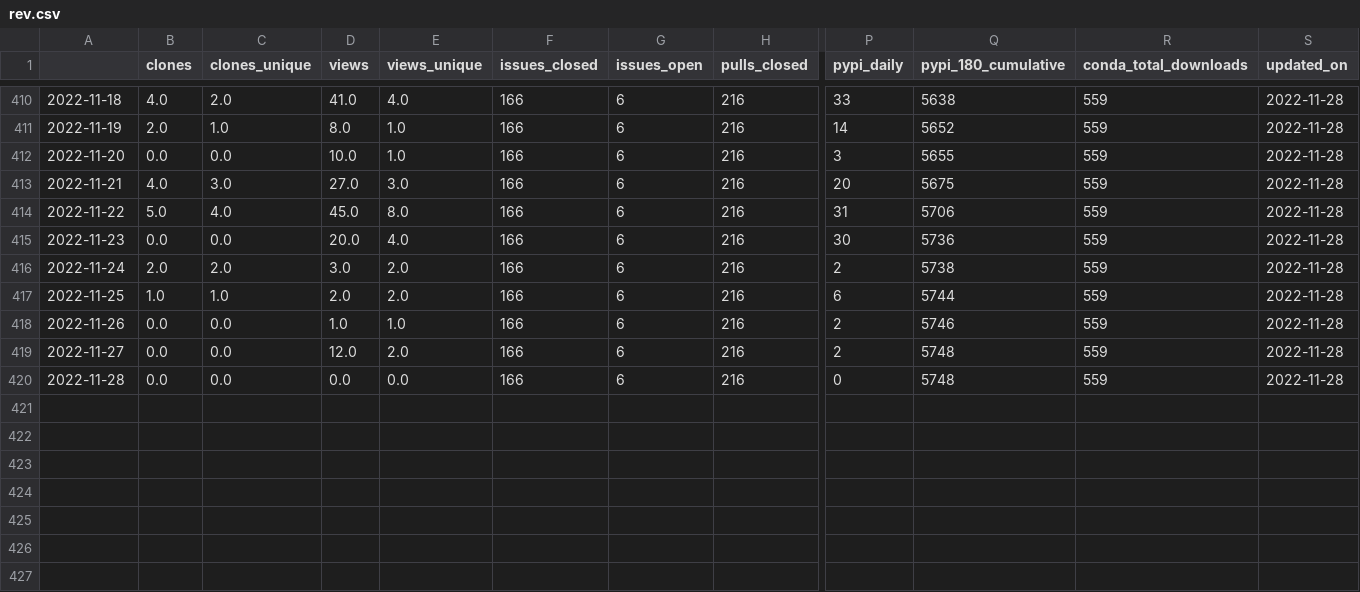
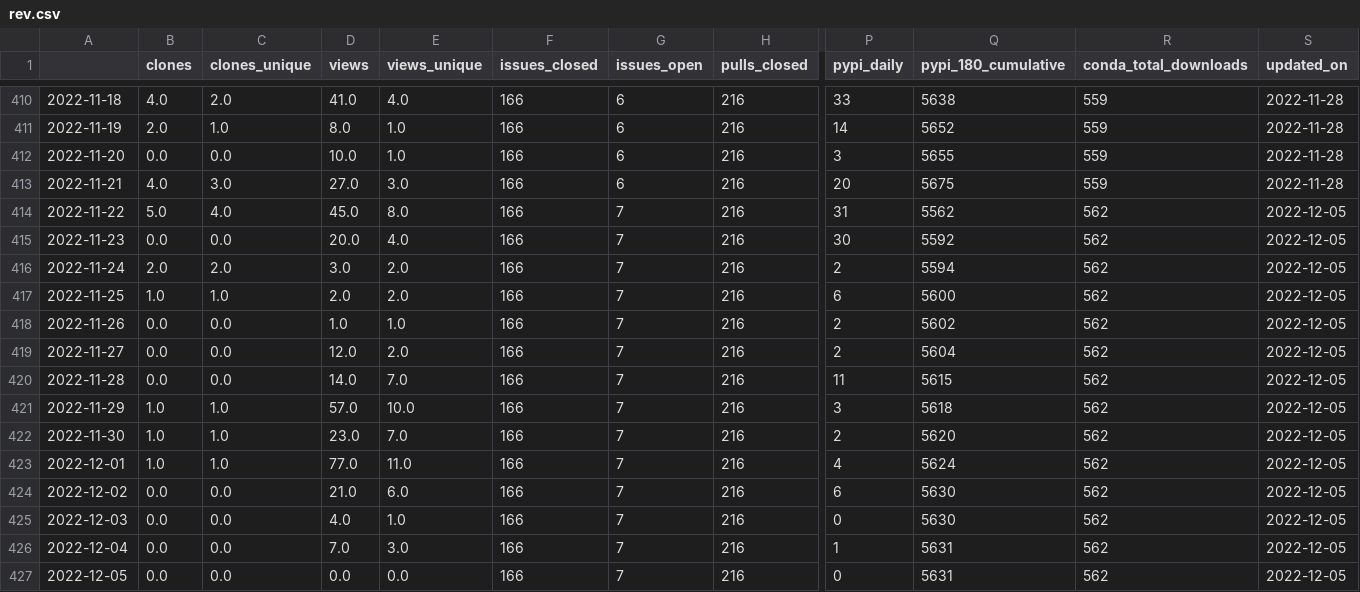
Before and after one commit to NREL/osos, a CSV file: data/rev.csv, drawn as a sheet; only a part is shown, gaps mark what is left out; rows hold the shown columns only; the diff names each change by its address in the sheet, - before the commit and + after, or states it on an @@ line.

Commit message:
update osos data and plots

```diff
--- a/data/rev.csv
+++ b/data/rev.csv
-G414:G420 (issues_open): 6
+G414:G420 (issues_open): 7
-Q414 (pypi_180_cumulative): 5706
+Q414 (pypi_180_cumulative): 5562
-R414:R420 (conda_total_downloads): 559
+R414:R420 (conda_total_downloads): 562
-S414:S420 (updated_on): 2022-11-28
+S414:S420 (updated_on): 2022-12-05
-Q415 (pypi_180_cumulative): 5736
+Q415 (pypi_180_cumulative): 5592
-Q416 (pypi_180_cumulative): 5738
+Q416 (pypi_180_cumulative): 5594
-Q417 (pypi_180_cumulative): 5744
+Q417 (pypi_180_cumulative): 5600
-Q418 (pypi_180_cumulative): 5746
+Q418 (pypi_180_cumulative): 5602
-Q419 (pypi_180_cumulative): 5748
+Q419 (pypi_180_cumulative): 5604
-D420 (views): 0.0
+D420 (views): 14.0
-E420 (views_unique): 0.0
+E420 (views_unique): 7.0
-P420 (pypi_daily): 0
+P420 (pypi_daily): 11
-Q420 (pypi_180_cumulative): 5748
+Q420 (pypi_180_cumulative): 5615
+row 421: 2022-11-29 | 1.0 | 1.0 | 57.0 | 10.0 | 166 | 7 | 216 | 3 | 5618 | 562 | 2022-12-05
+row 422: 2022-11-30 | 1.0 | 1.0 | 23.0 | 7.0 | 166 | 7 | 216 | 2 | 5620 | 562 | 2022-12-05
+row 423: 2022-12-01 | 1.0 | 1.0 | 77.0 | 11.0 | 166 | 7 | 216 | 4 | 5624 | 562 | 2022-12-05
+row 424: 2022-12-02 | 0.0 | 0.0 | 21.0 | 6.0 | 166 | 7 | 216 | 6 | 5630 | 562 | 2022-12-05
+row 425: 2022-12-03 | 0.0 | 0.0 | 4.0 | 1.0 | 166 | 7 | 216 | 0 | 5630 | 562 | 2022-12-05
+row 426: 2022-12-04 | 0.0 | 0.0 | 7.0 | 3.0 | 166 | 7 | 216 | 1 | 5631 | 562 | 2022-12-05
+row 427: 2022-12-05 | 0.0 | 0.0 | 0.0 | 0.0 | 166 | 7 | 216 | 0 | 5631 | 562 | 2022-12-05
```
Also changed, not shown: data/nrwal.csv, data/phygnn.csv, 20 other files.
